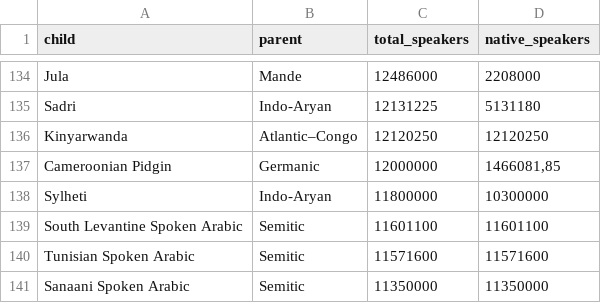
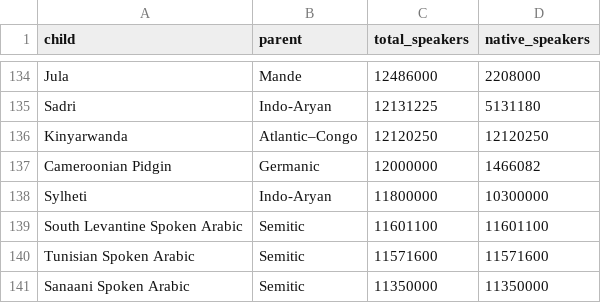
Before and after one commit to d3js-in-action-third-edition/100-most-spoken-languages, a CSV file: data/flat_data_with_speakers.csv, drawn as a sheet; only a part is shown, gaps mark what is left out.

Commit message:
Add json data

```diff
--- a/data/flat_data_with_speakers.csv
+++ b/data/flat_data_with_speakers.csv
@@ -136,3 +136,3 @@ Sadri,Indo-Aryan,12131225,5131180
 Kinyarwanda,Atlantic–Congo,12120250,12120250
-Cameroonian Pidgin,Germanic,12000000,"1466081,85"
+Cameroonian Pidgin,Germanic,12000000,1466082
 Sylheti,Indo-Aryan,11800000,10300000
```
Also changed, not shown: 2 other files.
